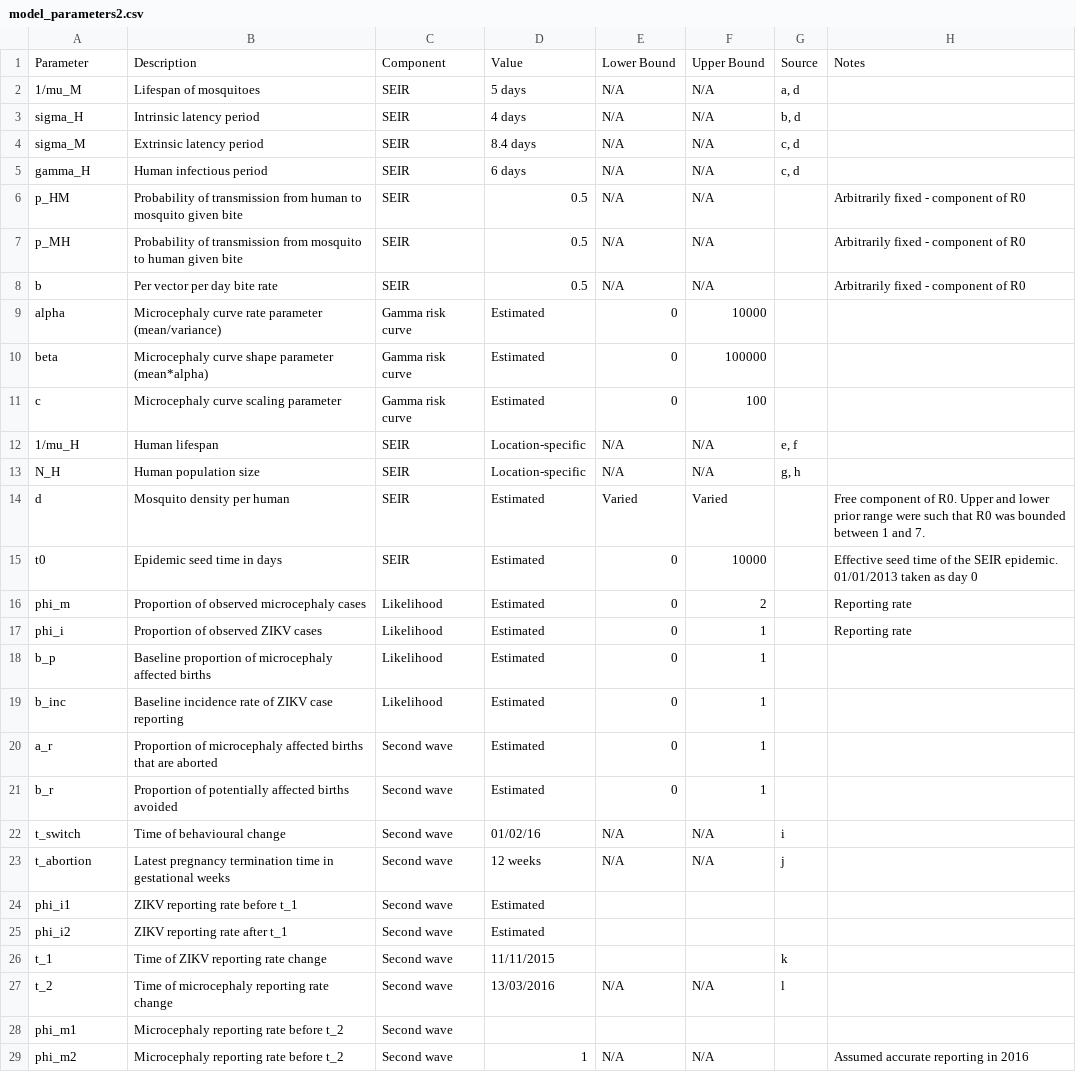
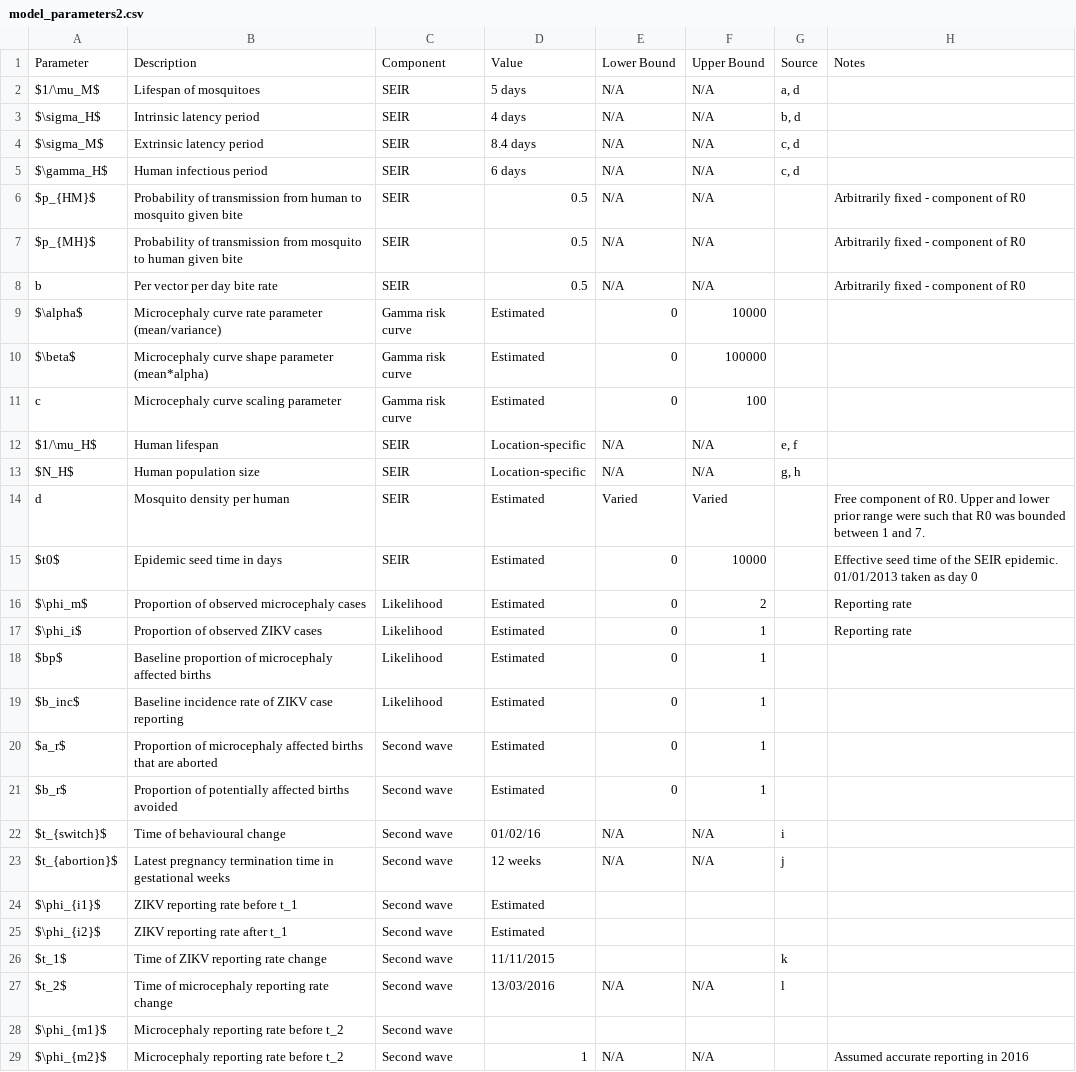
Before and after one commit to jameshay218/zikaInfer, a CSV file: vignettes/model_parameters2.csv, drawn as a sheet; only a part is shown; the diff covers the shown part only.

Commit message:
Merged pdf and html vignettes to work together

```diff
--- a/vignettes/model_parameters2.csv
+++ b/vignettes/model_parameters2.csv
@@ -1,29 +1,29 @@
 Parameter,Description,Component,Value,Lower Bound,Upper Bound,Source,Notes
-1/mu_M,Lifespan of mosquitoes,SEIR,5 days,N/A,N/A,"a, d",
-sigma_H,Intrinsic latency period,SEIR,4 days,N/A,N/A,"b, d",
-sigma_M,Extrinsic latency period,SEIR,8.4 days,N/A,N/A,"c, d",
-gamma_H,Human infectious period,SEIR,6 days,N/A,N/A,"c, d",
-p_HM,Probability of transmission from human to mosquito given bite,SEIR,0.5,N/A,N/A,,Arbitrarily fixed - component of R0
-p_MH,Probability of transmission from mosquito to human given bite,SEIR,0.5,N/A,N/A,,Arbitrarily fixed - component of R0
+$1/\mu_M$,Lifespan of mosquitoes,SEIR,5 days,N/A,N/A,"a, d",
+$\sigma_H$,Intrinsic latency period,SEIR,4 days,N/A,N/A,"b, d",
+$\sigma_M$,Extrinsic latency period,SEIR,8.4 days,N/A,N/A,"c, d",
+$\gamma_H$,Human infectious period,SEIR,6 days,N/A,N/A,"c, d",
+$p_{HM}$,Probability of transmission from human to mosquito given bite,SEIR,0.5,N/A,N/A,,Arbitrarily fixed - component of R0
+$p_{MH}$,Probability of transmission from mosquito to human given bite,SEIR,0.5,N/A,N/A,,Arbitrarily fixed - component of R0
 b,Per vector per day bite rate,SEIR,0.5,N/A,N/A,,Arbitrarily fixed - component of R0
-alpha,Microcephaly curve rate parameter (mean/variance),Gamma risk curve,Estimated,0,10000,,
-beta,Microcephaly curve shape parameter (mean*alpha),Gamma risk curve,Estimated,0,100000,,
+$\alpha$,Microcephaly curve rate parameter (mean/variance),Gamma risk curve,Estimated,0,10000,,
+$\beta$,Microcephaly curve shape parameter (mean*alpha),Gamma risk curve,Estimated,0,100000,,
 c,Microcephaly curve scaling parameter,Gamma risk curve,Estimated,0,100,,
-1/mu_H,Human lifespan,SEIR,Location-specific,N/A,N/A,"e, f",
-N_H,Human population size,SEIR,Location-specific,N/A,N/A,"g, h",
+$1/\mu_H$,Human lifespan,SEIR,Location-specific,N/A,N/A,"e, f",
+$N_H$,Human population size,SEIR,Location-specific,N/A,N/A,"g, h",
 d,Mosquito density per human,SEIR,Estimated,Varied,Varied,,Free component of R0. Upper and lower prior range were such that R0 was bounded between 1 and 7.
-t0,Epidemic seed time in days,SEIR,Estimated,0,10000,,Effective seed time of the SEIR epidemic. 01/01/2013 taken as day 0
-phi_m,Proportion of observed microcephaly cases,Likelihood,Estimated,0,2,,Reporting rate
-phi_i,Proportion of observed ZIKV cases,Likelihood,Estimated,0,1,,Reporting rate
-b_p,Baseline proportion of microcephaly affected births,Likelihood,Estimated,0,1,,
-b_inc,Baseline incidence rate of ZIKV case reporting,Likelihood,Estimated,0,1,,
-a_r,Proportion of microcephaly affected births that are aborted,Second wave,Estimated,0,1,,
-b_r,Proportion of potentially affected births avoided,Second wave,Estimated,0,1,,
-t_switch,Time of behavioural change,Second wave,01/02/16,N/A,N/A,i,
-t_abortion,Latest pregnancy termination time in gestational weeks,Second wave,12 weeks,N/A,N/A,j,
-phi_i1,ZIKV reporting rate before t_1,Second wave,Estimated,,,,
-phi_i2,ZIKV reporting rate after t_1,Second wave,Estimated,,,,
-t_1,Time of ZIKV reporting rate change,Second wave,11/11/2015,,,k,
-t_2,Time of microcephaly reporting rate change,Second wave,13/03/2016,N/A,N/A,l,
-phi_m1,Microcephaly reporting rate before t_2,Second wave,,,,,
-phi_m2,Microcephaly reporting rate before t_2,Second wave,1,N/A,N/A,,Assumed accurate reporting in 2016
+$t0$,Epidemic seed time in days,SEIR,Estimated,0,10000,,Effective seed time of the SEIR epidemic. 01/01/2013 taken as day 0
+$\phi_m$,Proportion of observed microcephaly cases,Likelihood,Estimated,0,2,,Reporting rate
+$\phi_i$,Proportion of observed ZIKV cases,Likelihood,Estimated,0,1,,Reporting rate
+$bp$,Baseline proportion of microcephaly affected births,Likelihood,Estimated,0,1,,
+$b_inc$,Baseline incidence rate of ZIKV case reporting,Likelihood,Estimated,0,1,,
+$a_r$,Proportion of microcephaly affected births that are aborted,Second wave,Estimated,0,1,,
+$b_r$,Proportion of potentially affected births avoided,Second wave,Estimated,0,1,,
+$t_{switch}$,Time of behavioural change,Second wave,01/02/16,N/A,N/A,i,
+$t_{abortion}$,Latest pregnancy termination time in gestational weeks,Second wave,12 weeks,N/A,N/A,j,
+$\phi_{i1}$,ZIKV reporting rate before t_1,Second wave,Estimated,,,,
+$\phi_{i2}$,ZIKV reporting rate after t_1,Second wave,Estimated,,,,
+$t_1$,Time of ZIKV reporting rate change,Second wave,11/11/2015,,,k,
+$t_2$,Time of microcephaly reporting rate change,Second wave,13/03/2016,N/A,N/A,l,
+$\phi_{m1}$,Microcephaly reporting rate before t_2,Second wave,,,,,
+$\phi_{m2}$,Microcephaly reporting rate before t_2,Second wave,1,N/A,N/A,,Assumed accurate reporting in 2016
```
Also changed, not shown: 2 added rows elsewhere in this file, 21 other files.
